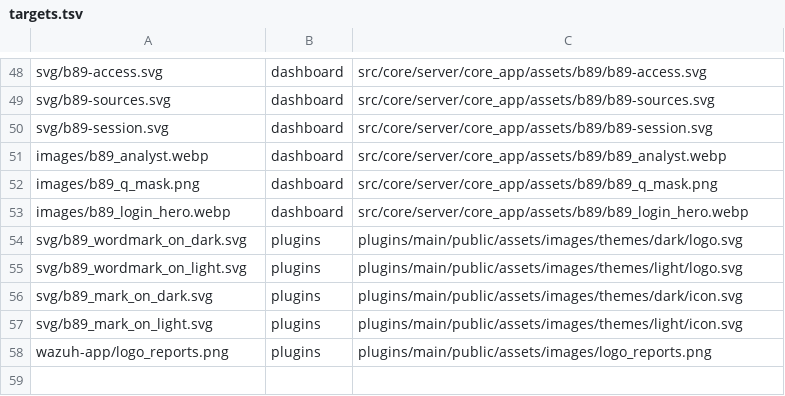
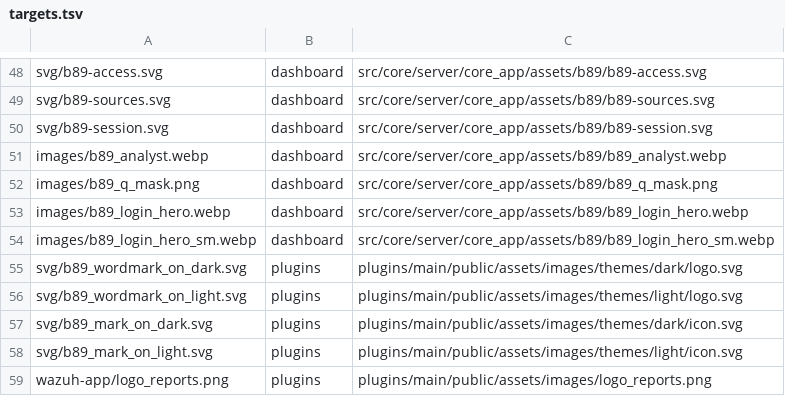
Before and after one commit to CyberStill-GmbH/b89-secops, a TSV file: wazuh/dashboard/assets/targets.tsv, drawn as a sheet; only a part is shown, gaps mark what is left out.

```diff
--- a/wazuh/dashboard/assets/targets.tsv
+++ b/wazuh/dashboard/assets/targets.tsv
@@ -53,2 +53,3 @@ images/b89_q_mask.png	dashboard	src/core/server/core_app/assets/b89/b89_q_mask.p
 images/b89_login_hero.webp	dashboard	src/core/server/core_app/assets/b89/b89_login_hero.webp
+images/b89_login_hero_sm.webp	dashboard	src/core/server/core_app/assets/b89/b89_login_hero_sm.webp
 svg/b89_wordmark_on_dark.svg	plugins	plugins/main/public/assets/images/themes/dark/logo.svg
```
Also changed, not shown: 4 other files.
